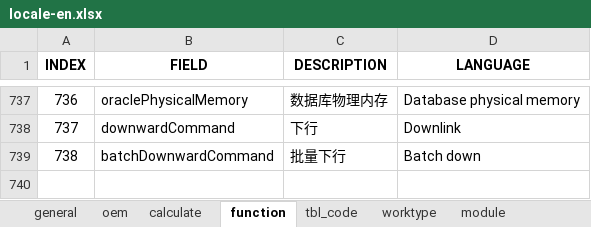
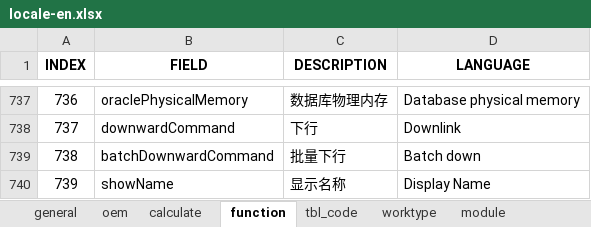
Before and after one commit to cosog/ap, an Excel workbook: WebRoot/oem/cnpc/locale/locale-en.xlsx, sheet function, drawn as a sheet; only a part is shown, gaps mark what is left out; values as stored, in another font and other column widths than the file's, no borders; the diff names each change by its address in the sheet, - before the commit and + after, or states it on an @@ line.

```diff
--- a/WebRoot/oem/cnpc/locale/locale-en.xlsx (sheet function)
+++ b/WebRoot/oem/cnpc/locale/locale-en.xlsx (sheet function)
+row 740: 739 | showName | 显示名称 | Display Name
```
Also changed, not shown: WebRoot/oem/cnpc/locale/locale-ru.xlsx, WebRoot/oem/cnpc/locale/locale-zh_CN.xlsx, 12 other files.
